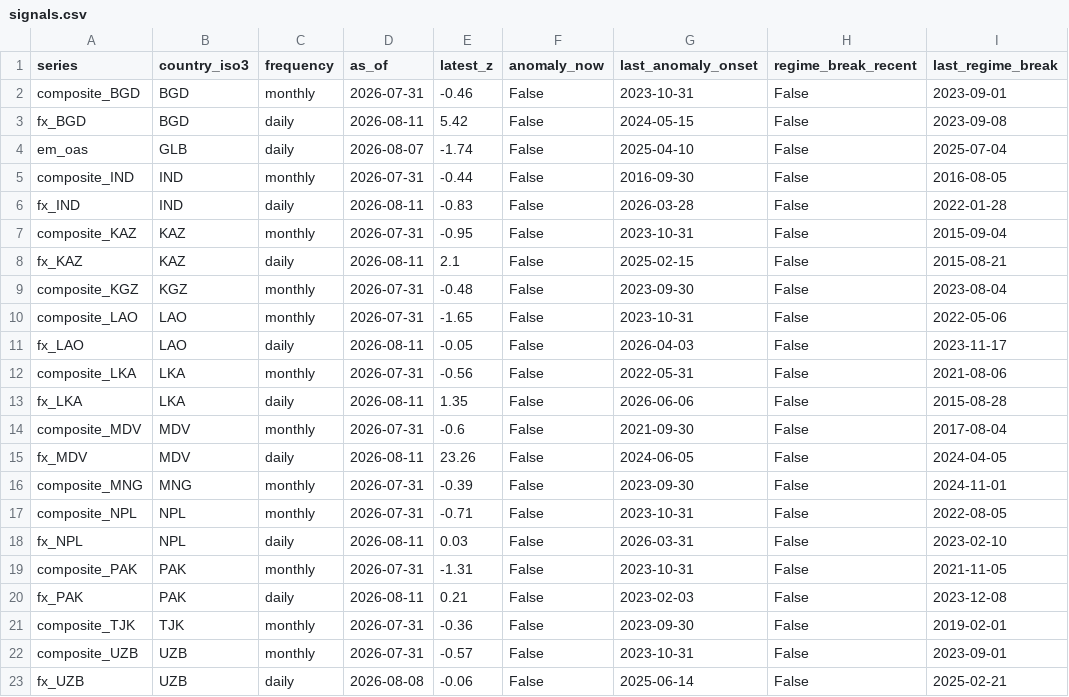
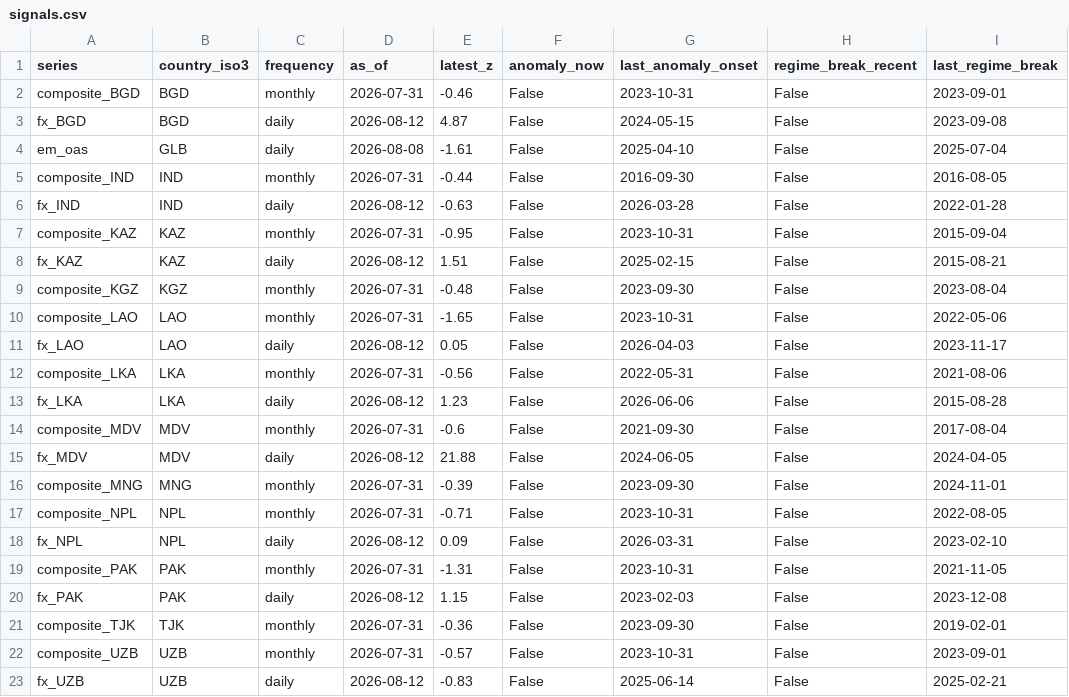
Before and after one commit to walk-on-the-wild-side/sovereign-monitor, a CSV file: dashboard_export/signals.csv, drawn as a sheet.

```diff
--- a/dashboard_export/signals.csv
+++ b/dashboard_export/signals.csv
@@ -2,22 +2,22 @@ series,country_iso3,frequency,as_of,latest_z,anomaly_now,last_anomaly_onset,regi
 composite_BGD,BGD,monthly,2026-07-31,-0.46,False,2023-10-31,False,2023-09-01
-fx_BGD,BGD,daily,2026-08-11,5.42,False,2024-05-15,False,2023-09-08
-em_oas,GLB,daily,2026-08-07,-1.74,False,2025-04-10,False,2025-07-04
+fx_BGD,BGD,daily,2026-08-12,4.87,False,2024-05-15,False,2023-09-08
+em_oas,GLB,daily,2026-08-08,-1.61,False,2025-04-10,False,2025-07-04
 composite_IND,IND,monthly,2026-07-31,-0.44,False,2016-09-30,False,2016-08-05
-fx_IND,IND,daily,2026-08-11,-0.83,False,2026-03-28,False,2022-01-28
+fx_IND,IND,daily,2026-08-12,-0.63,False,2026-03-28,False,2022-01-28
 composite_KAZ,KAZ,monthly,2026-07-31,-0.95,False,2023-10-31,False,2015-09-04
-fx_KAZ,KAZ,daily,2026-08-11,2.1,False,2025-02-15,False,2015-08-21
+fx_KAZ,KAZ,daily,2026-08-12,1.51,False,2025-02-15,False,2015-08-21
 composite_KGZ,KGZ,monthly,2026-07-31,-0.48,False,2023-09-30,False,2023-08-04
 composite_LAO,LAO,monthly,2026-07-31,-1.65,False,2023-10-31,False,2022-05-06
-fx_LAO,LAO,daily,2026-08-11,-0.05,False,2026-04-03,False,2023-11-17
+fx_LAO,LAO,daily,2026-08-12,0.05,False,2026-04-03,False,2023-11-17
 composite_LKA,LKA,monthly,2026-07-31,-0.56,False,2022-05-31,False,2021-08-06
-fx_LKA,LKA,daily,2026-08-11,1.35,False,2026-06-06,False,2015-08-28
+fx_LKA,LKA,daily,2026-08-12,1.23,False,2026-06-06,False,2015-08-28
 composite_MDV,MDV,monthly,2026-07-31,-0.6,False,2021-09-30,False,2017-08-04
-fx_MDV,MDV,daily,2026-08-11,23.26,False,2024-06-05,False,2024-04-05
+fx_MDV,MDV,daily,2026-08-12,21.88,False,2024-06-05,False,2024-04-05
 composite_MNG,MNG,monthly,2026-07-31,-0.39,False,2023-09-30,False,2024-11-01
 composite_NPL,NPL,monthly,2026-07-31,-0.71,False,2023-10-31,False,2022-08-05
-fx_NPL,NPL,daily,2026-08-11,0.03,False,2026-03-31,False,2023-02-10
+fx_NPL,NPL,daily,2026-08-12,0.09,False,2026-03-31,False,2023-02-10
 composite_PAK,PAK,monthly,2026-07-31,-1.31,False,2023-10-31,False,2021-11-05
-fx_PAK,PAK,daily,2026-08-11,0.21,False,2023-02-03,False,2023-12-08
+fx_PAK,PAK,daily,2026-08-12,1.15,False,2023-02-03,False,2023-12-08
 composite_TJK,TJK,monthly,2026-07-31,-0.36,False,2023-09-30,False,2019-02-01
 composite_UZB,UZB,monthly,2026-07-31,-0.57,False,2023-10-31,False,2023-09-01
-fx_UZB,UZB,daily,2026-08-08,-0.06,False,2025-06-14,False,2025-02-21
+fx_UZB,UZB,daily,2026-08-12,-0.83,False,2025-06-14,False,2025-02-21
```
Also changed, not shown: dashboard_export/alerts.csv, 3 other files.
